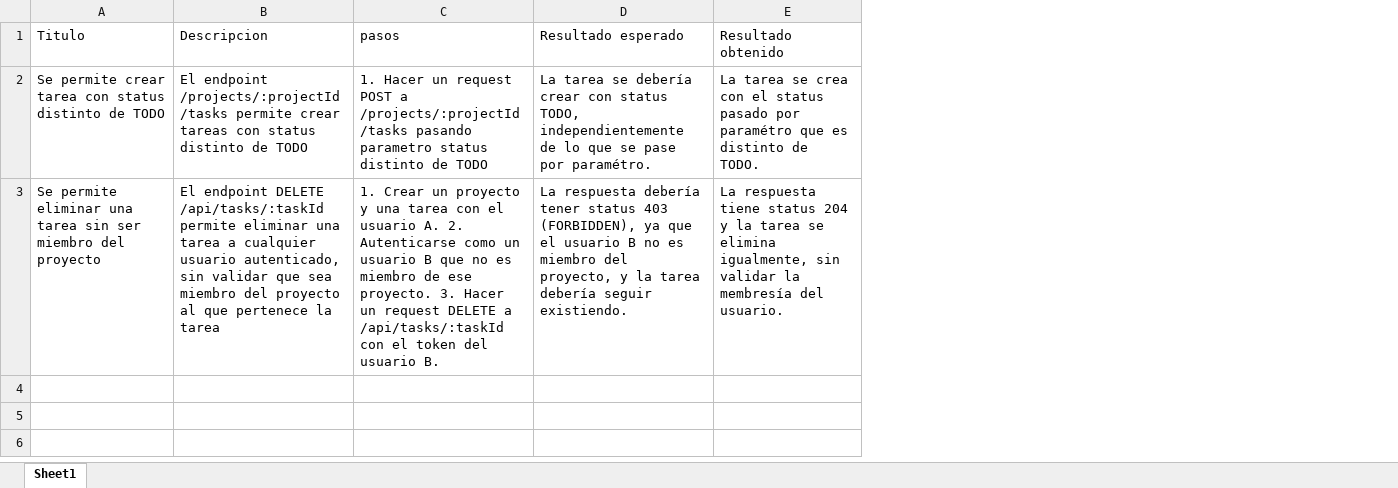
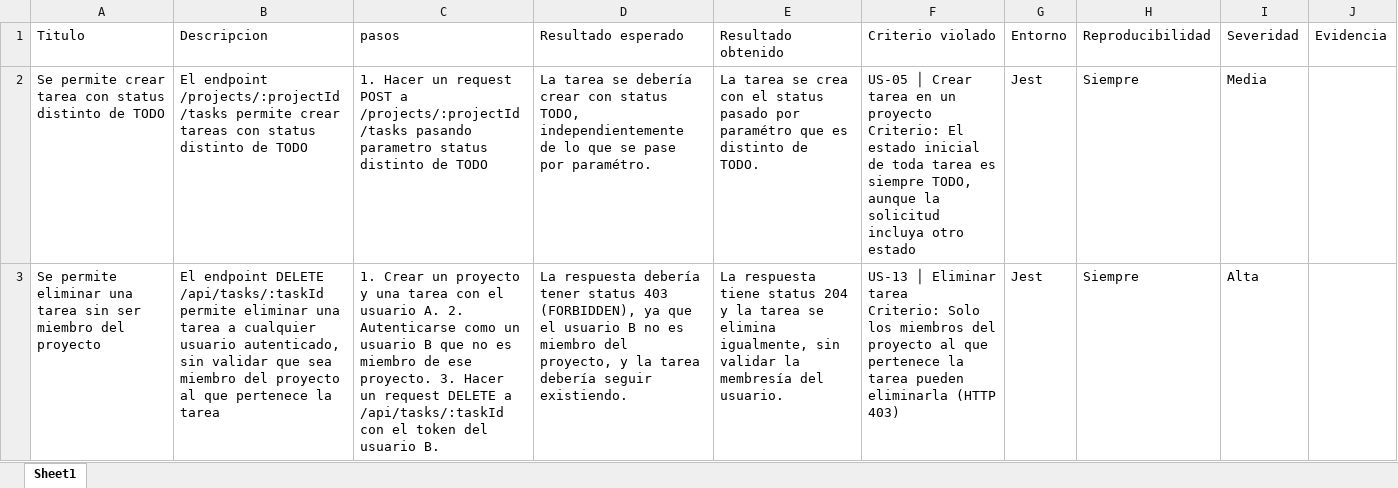
Before and after one commit to JavierM1203/taskflow_2026_s2, an Excel workbook: clase5_errores.xlsx, sheet Sheet1, drawn as a sheet; values as stored, in another font and other column widths than the file's, no borders; charts and pictures not drawn; ↵ is a line break in a cell; the diff names each change by its address in the sheet, - before the commit and + after, or states it on an @@ line.

Commit message:
excel de errores actualizado

```diff
--- a/clase5_errores.xlsx (sheet Sheet1)
+++ b/clase5_errores.xlsx (sheet Sheet1)
+column F (Criterio violado), rows 2-3: US-05 │ Crear tarea en un proyecto ↵ Criterio: El estado inicial de toda tarea es siempre TODO, aunque la solicitud incluya otro estado | US-13 │ Eliminar tarea ↵ Criterio: Solo los miembros del proyecto al que pertenece la tarea pueden eliminarla (HTTP 403)
+column G (Entorno), rows 2-3: Jest | Jest
+column H (Reproducibilidad), rows 2-3: Siempre | Siempre
+column I (Severidad), rows 2-3: Media | Alta
+column J (Evidencia), empty
```
Also changed, not shown: charts or pictures, 2 other files.
